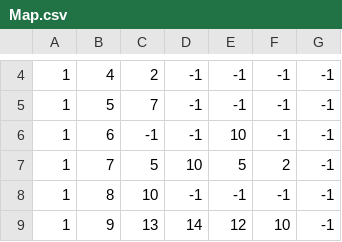
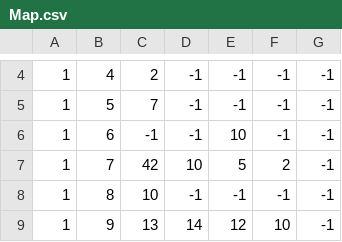
Before and after one commit to robbycw/CS320_TBAG_943, a CSV file: src/edu/ycp/cs320/tbag_943/gamedb/persist/res/Map.csv, drawn as a sheet; only a part is shown, gaps mark what is left out.

```diff
--- a/src/edu/ycp/cs320/tbag_943/gamedb/persist/res/Map.csv
+++ b/src/edu/ycp/cs320/tbag_943/gamedb/persist/res/Map.csv
@@ -6,3 +6,3 @@
 1|6|-1|-1|10|-1|-1
-1|7|5|10|5|2|-1
+1|7|42|10|5|2|-1
 1|8|10|-1|-1|-1|-1
```
Also changed, not shown: src/edu/ycp/cs320/tbag_943/gamedb/persist/res/Location.csv, 12 other files.
